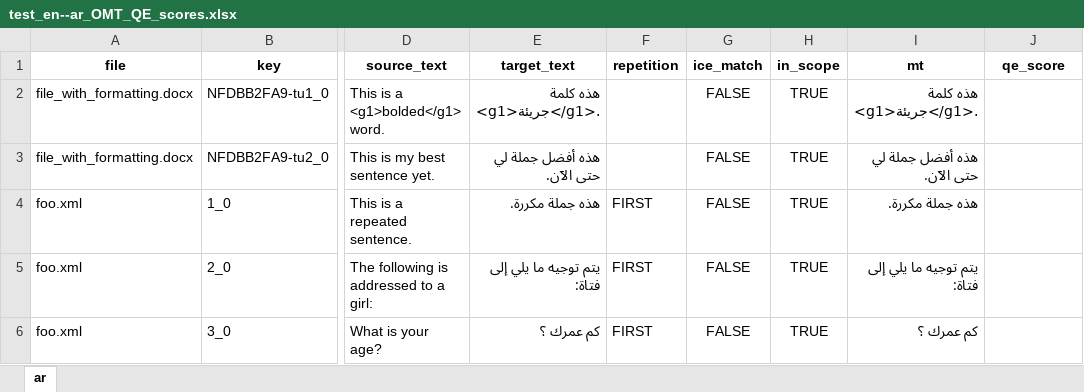
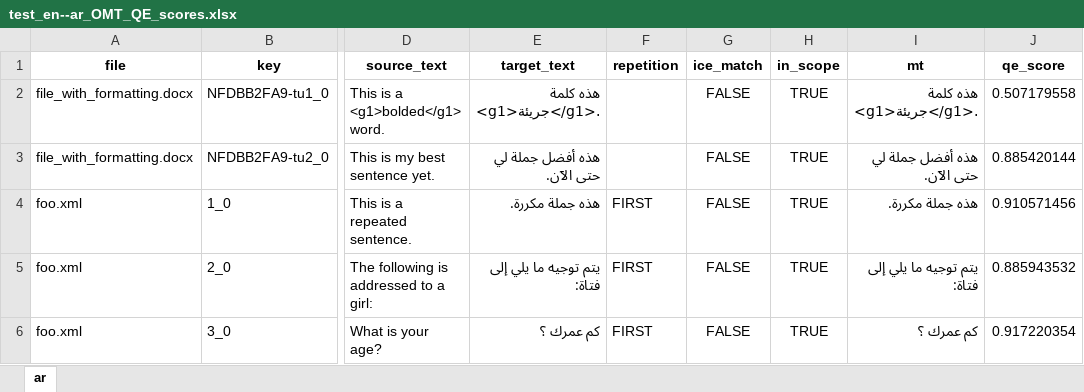
Before and after one commit to capstanlqc-test/test_en--ar_omt, an Excel workbook: exports/test_en--ar_OMT_QE_scores.xlsx, sheet ar, drawn as a sheet; only a part is shown, gaps mark what is left out; values as stored, in another font and other column widths than the file's, no borders; the diff names each change by its address in the sheet, - before the commit and + after, or states it on an @@ line.

Commit message:
Team project sync’ed with translations and QE data

```diff
--- a/exports/test_en--ar_OMT_QE_scores.xlsx (sheet ar)
+++ b/exports/test_en--ar_OMT_QE_scores.xlsx (sheet ar)
-J2 (qe_score): (empty)
+J2 (qe_score): 0.507179558
-J3 (qe_score): (empty)
+J3 (qe_score): 0.885420144
-J4 (qe_score): (empty)
+J4 (qe_score): 0.910571456
-J5 (qe_score): (empty)
+J5 (qe_score): 0.885943532
-J6 (qe_score): (empty)
+J6 (qe_score): 0.917220354
```
Also changed, not shown: mtpe/QE_scores.xlsx, 2 other files.
